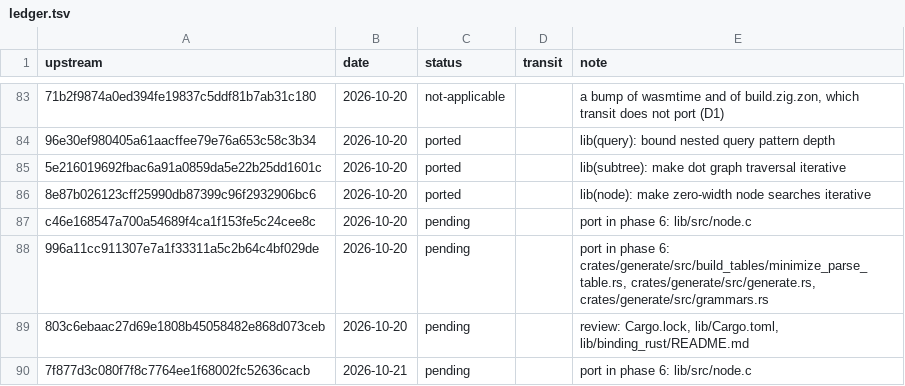
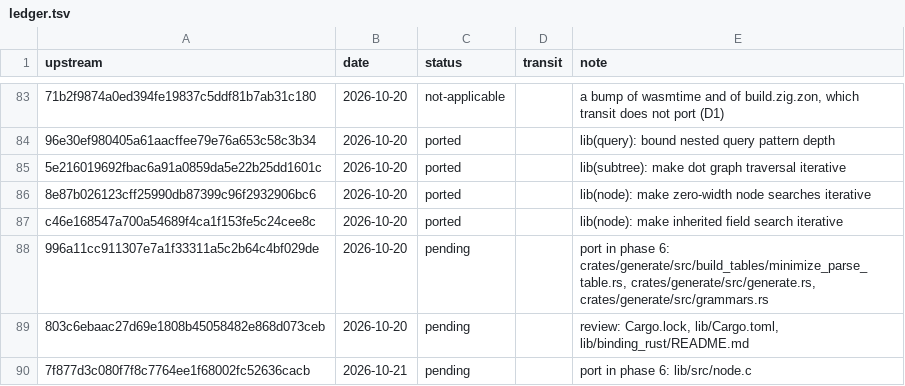
Before and after one commit to xo/transit, a TSV file: docs/upstream/ledger.tsv, drawn as a sheet; only a part is shown, gaps mark what is left out; the diff names each change by its address in the sheet, - before the commit and + after, or states it on an @@ line.

```diff
--- a/docs/upstream/ledger.tsv
+++ b/docs/upstream/ledger.tsv
-C87 (status): pending
+C87 (status): ported
-E87 (note): port in phase 6: lib/src/node.c
+E87 (note): lib(node): make inherited field search iterative
```
Also changed, not shown: 5 other files.
